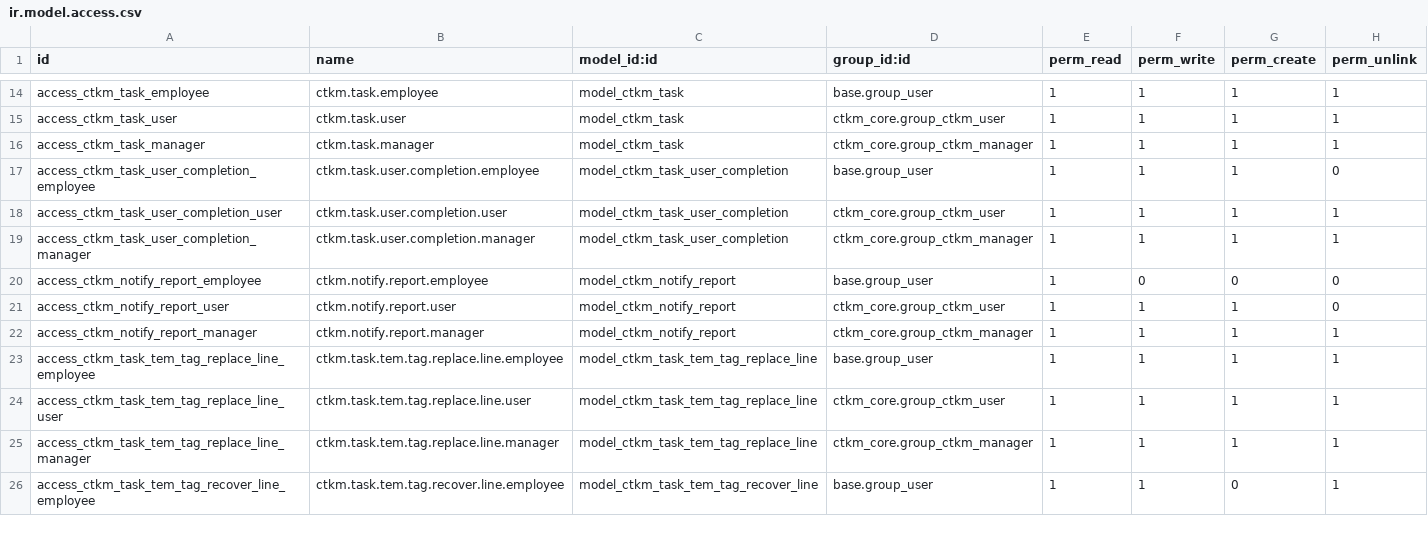
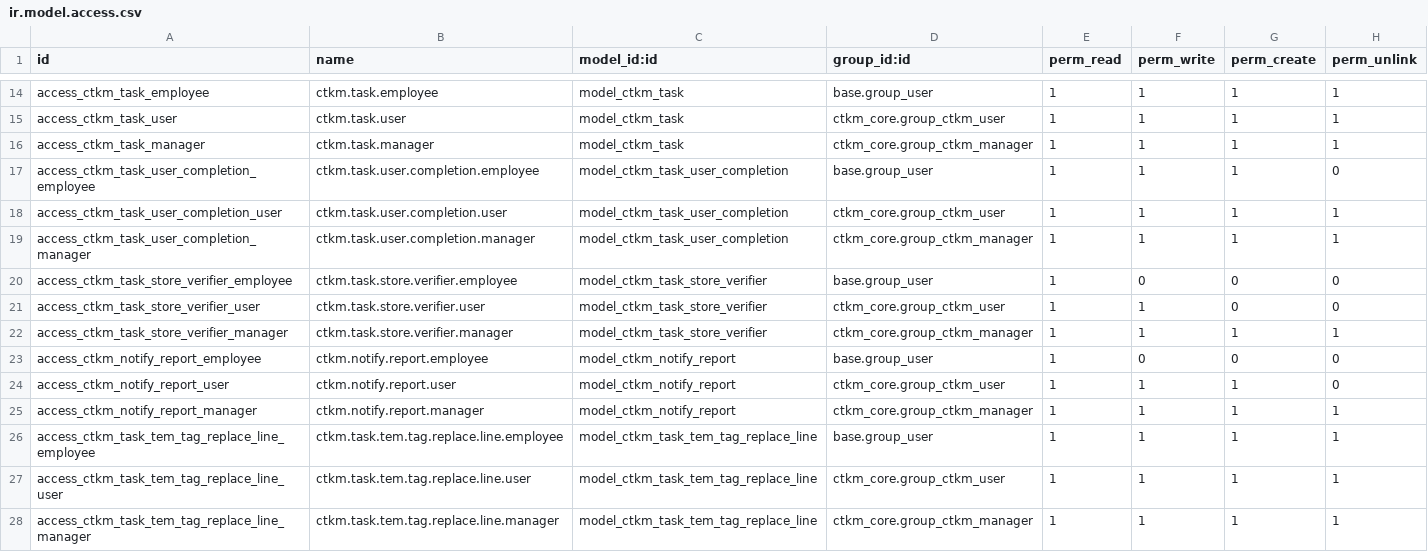
Before and after one commit to hminh1231/odoo_ctkm, a CSV file: custom_addons/ctkm_core/security/ir.model.access.csv, drawn as a sheet; only a part is shown, gaps mark what is left out; the shorter side is filled out with more unchanged rows.

```diff
--- a/custom_addons/ctkm_core/security/ir.model.access.csv
+++ b/custom_addons/ctkm_core/security/ir.model.access.csv
@@ -19,2 +19,5 @@ access_ctkm_task_user_completion_user,ctkm.task.user.completion.user,model_ctkm_
 access_ctkm_task_user_completion_manager,ctkm.task.user.completion.manager,model_ctkm_task_user_completion,ctkm_core.group_ctkm_manager,1,1,1,1
+access_ctkm_task_store_verifier_employee,ctkm.task.store.verifier.employee,model_ctkm_task_store_verifier,base.group_user,1,0,0,0
+access_ctkm_task_store_verifier_user,ctkm.task.store.verifier.user,model_ctkm_task_store_verifier,ctkm_core.group_ctkm_user,1,1,0,0
+access_ctkm_task_store_verifier_manager,ctkm.task.store.verifier.manager,model_ctkm_task_store_verifier,ctkm_core.group_ctkm_manager,1,1,1,1
 access_ctkm_notify_report_employee,ctkm.notify.report.employee,model_ctkm_notify_report,base.group_user,1,0,0,0
```
Also changed, not shown: 12 other files.
